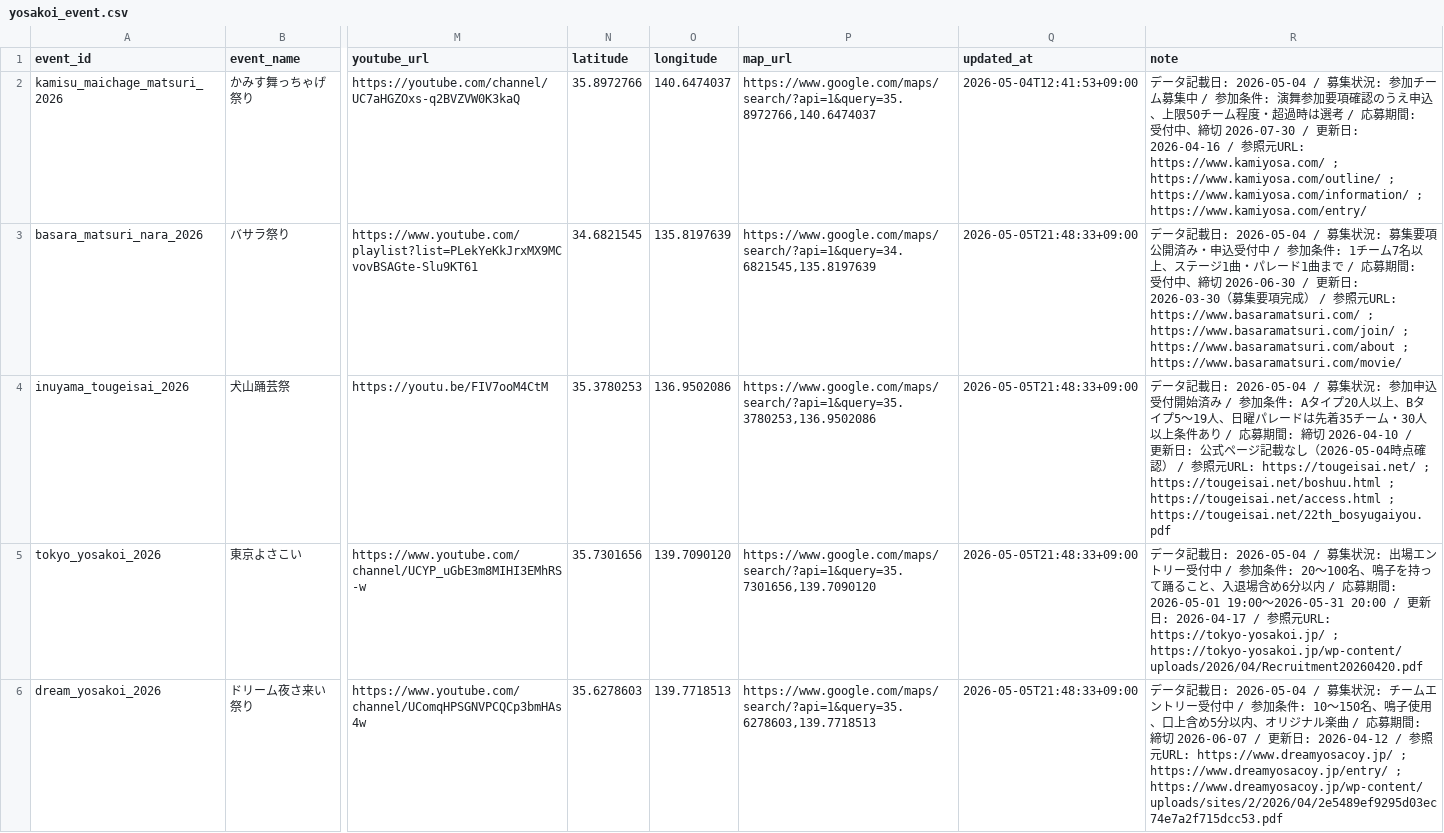
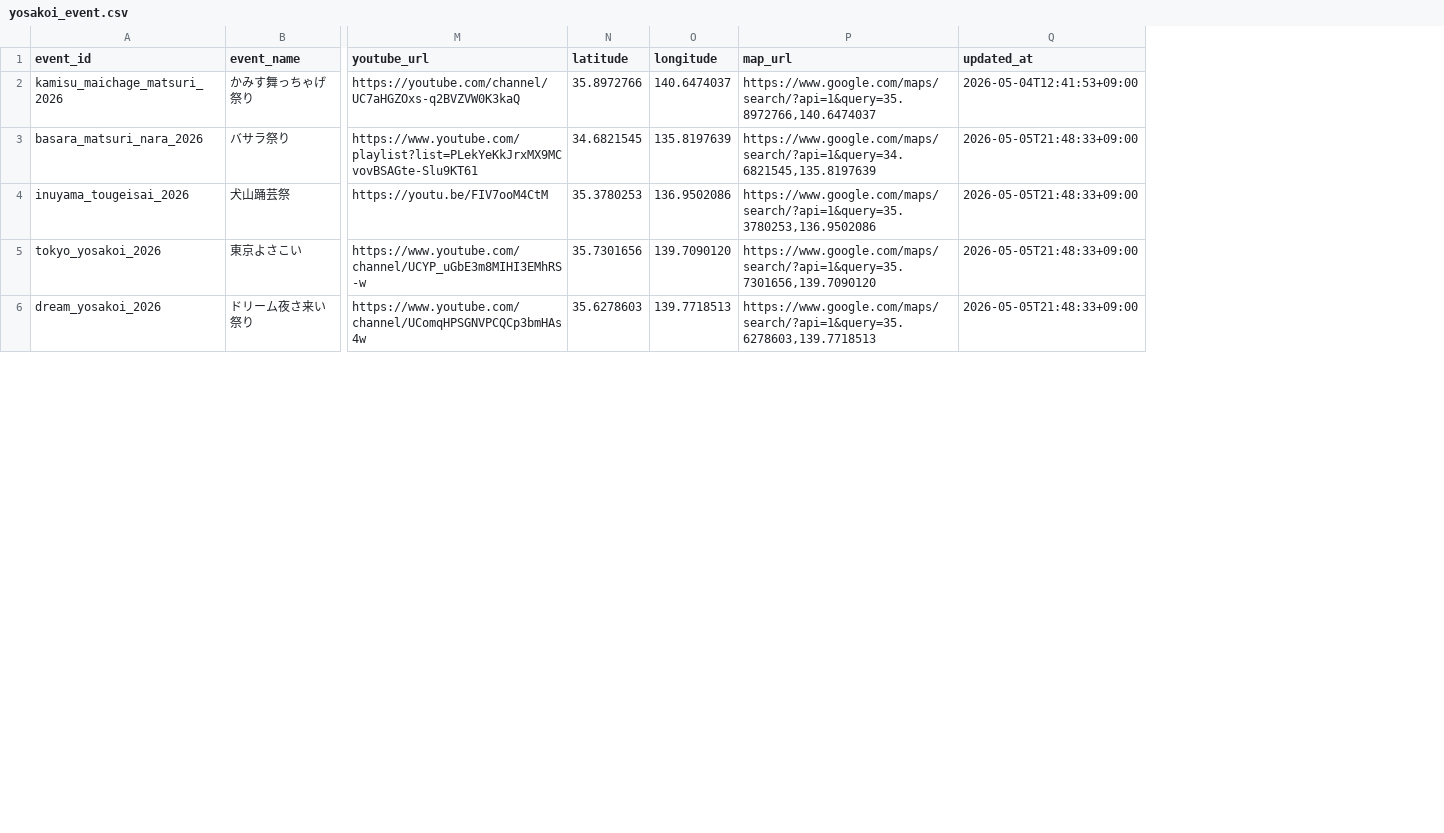
Before and after one commit to Yosakoi-Japan/yosakoiPortal, a CSV file: frontend/app/src/assets/data/yosakoi_event.csv, drawn as a sheet; only a part is shown, gaps mark what is left out; the diff names each change by its address in the sheet, - before the commit and + after, or states it on an @@ line.

```diff
--- a/frontend/app/src/assets/data/yosakoi_event.csv
+++ b/frontend/app/src/assets/data/yosakoi_event.csv
-column R (note), rows 2-6: データ記載日: 2026-05-04 / 募集状況: 参加チーム募集中 / 参加条件: 演舞参加要項確認のうえ申込、上限50チーム程度・超過時は選考 / 応募期間: 受付中、締切 2026-07-30 / 更新日: 2026-04-16 / 参照元URL: https://www.kamiyosa.com/ ; https://www.kamiyosa.com/outline/ ; https://www.kamiyosa.com/information/ ; https://www.kamiyosa.com/entry/ | データ記載日: 2026-05-04 / 募集状況: 募集要項公開済み・申込受付中 / 参加条件: 1チーム7名以上、ステージ1曲・パレード1曲まで / 応募期間: 受付中、締切 2026-06-30 / 更新日: 2026-03-30（募集要項完成） / 参照元URL: https://www.basaramatsuri.com/ ; https://www.basaramatsuri.com/join/ ; https://www.basaramatsuri.com/about ; https://www.basaramatsuri.com/movie/ | データ記載日: 2026-05-04 / 募集状況: 参加申込受付開始済み / 参加条件: Aタイプ20人以上、Bタイプ5〜19人、日曜パレードは先着35チーム・30人以上条件あり / 応募期間: 締切 2026-04-10 / 更新日: 公式ページ記載なし（2026-05-04時点確認） / 参照元URL: https://tougeisai.net/ ; https://tougeisai.net/boshuu.html ; https://tougeisai.net/access.html ; https://tougeisai.net/22th_bosyugaiyou.pdf | データ記載日: 2026-05-04 / 募集状況: 出場エントリー受付中 / 参加条件: 20〜100名、鳴子を持って踊ること、入退場含め6分以内 / 応募期間: 2026-05-01 19:00〜2026-05-31 20:00 / 更新日: 2026-04-17 / 参照元URL: https://tokyo-yosakoi.jp/ ; https://tokyo-yosakoi.jp/wp-content/uploads/2026/04/Recruitment20260420.pdf | データ記載日: 2026-05-04 / 募集状況: チームエントリー受付中 / 参加条件: 10〜150名、鳴子使用、口上含め5分以内、オリジナル楽曲 / 応募期間: 締切 2026-06-07 / 更新日: 2026-04-12 / 参照元URL: https://www.dreamyosacoy.jp/ ; https://www.dreamyosacoy.jp/entry/ ; https://www.dreamyosacoy.jp/wp-content/uploads/sites/2/2026/04/2e5489ef9295d03ec74e7a2f715dcc53.pdf
```
